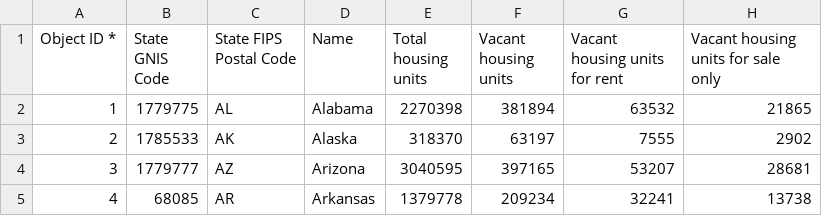
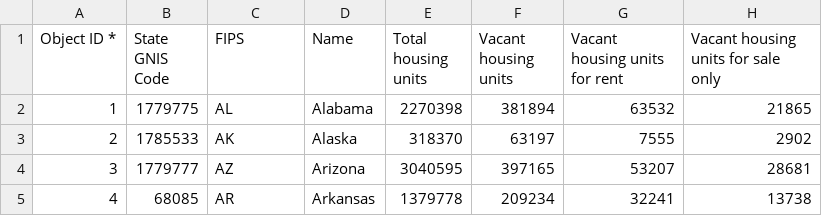
Before and after one commit to cbahrs/GEOG575_FINAL, a CSV file: geog575_lab2/d3-coordinated-viz/data/State_table_edits.csv, drawn as a sheet; only a part is shown; the diff names each change by its address in the sheet, - before the commit and + after, or states it on an @@ line.

Commit message:
Update State_table_edits.csv

```diff
--- a/geog575_lab2/d3-coordinated-viz/data/State_table_edits.csv
+++ b/geog575_lab2/d3-coordinated-viz/data/State_table_edits.csv
-C1: State FIPS Postal Code
+C1: FIPS
```
